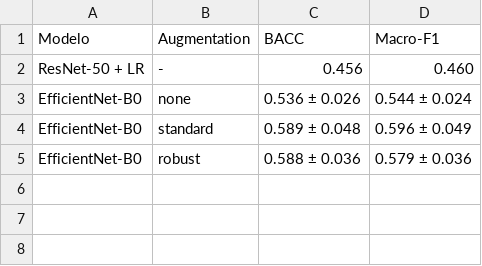
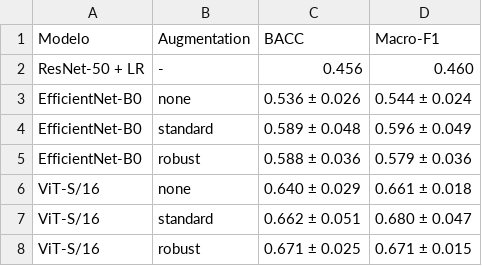
Before and after one commit to hramirezq/melanoma-detection, a CSV file: results/tables/main_6class.csv, drawn as a sheet.

```diff
--- a/results/tables/main_6class.csv
+++ b/results/tables/main_6class.csv
@@ -5 +5,4 @@ EfficientNet-B0,standard,0.589 ± 0.048,0.596 ± 0.049
 EfficientNet-B0,robust,0.588 ± 0.036,0.579 ± 0.036
+ViT-S/16,none,0.640 ± 0.029,0.661 ± 0.018
+ViT-S/16,standard,0.662 ± 0.051,0.680 ± 0.047
+ViT-S/16,robust,0.671 ± 0.025,0.671 ± 0.015
```
Also changed, not shown: results/tables/main.csv, results/tables/per_run.csv, 10 other files.
